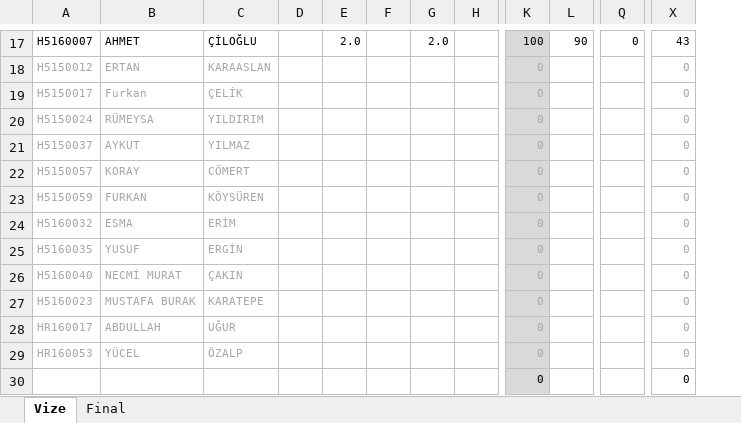
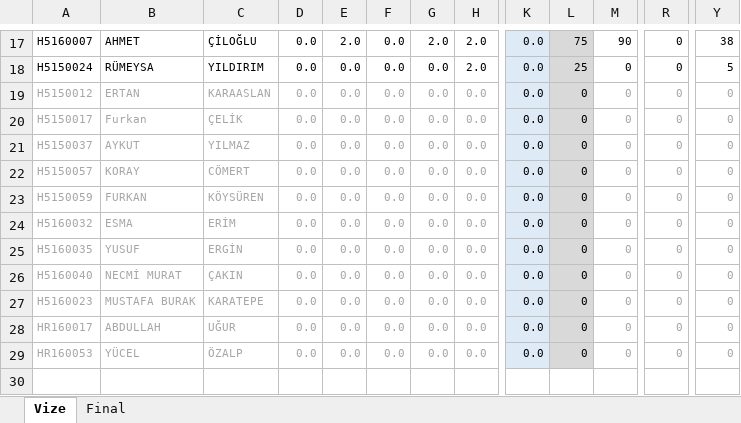
Before and after one commit to ozkansari/MyCourses, an Excel workbook: AdvancedJava/_docs/Notlar.xlsx, sheet Vize, drawn as a sheet; only a part is shown, gaps mark what is left out; values as stored, in another font and other column widths than the file's, no borders; conditional formats not drawn; removed rows and columns are numbered as before the commit, all else as after; rows hold the shown columns only; the diff covers the shown part only; the diff names each change by its address in the sheet, - before the commit and + after, or states it on an @@ line.

```diff
--- a/AdvancedJava/_docs/Notlar.xlsx (sheet Vize)
+++ b/AdvancedJava/_docs/Notlar.xlsx (sheet Vize)
-column H, empty
+column H, row 17: 2.0; rows 19-29: all 0.0
+column K, row 17: 0.0; rows 19-29: all 0.0
-D17: (empty)
+D17: 0.0
-F17: (empty)
+F17: 0.0
-L17: 100
+L17: 75
-Y17: 43
+Y17: 38
+row 18: H5150024 | RÜMEYSA | YILDIRIM | 0.0 | 0.0 | 0.0 | 0.0 | 2.0 | 0.0 | 25 | 0 | 0 | 5
-D19:D20: (empty)
+D19:D20: 0.0
-E19:E20: (empty)
+E19:E20: 0.0
-F19:F20: (empty)
+F19:F20: 0.0
-G19:G20: (empty)
+G19:G20: 0.0
-L19:L20 text colour: #A6A6A6
+L19:L20 text colour: black
-M19:M20: (empty)
+M19:M20: 0
-R19:R20: (empty)
+R19:R20: 0
-row 20: H5150024 | RÜMEYSA | YILDIRIM |  |  |  |  |  | 0 |  |  | 0
-D21:D29: (empty)
+D21:D29: 0.0
-E21:E29: (empty)
+E21:E29: 0.0
-F21:F29: (empty)
+F21:F29: 0.0
-G21:G29: (empty)
+G21:G29: 0.0
-L21:L29 text colour: #A6A6A6
+L21:L29 text colour: black
-M21:M29: (empty)
+M21:M29: 0
-R21:R29: (empty)
+R21:R29: 0
-row 30:  |  |  |  |  |  |  |  | 0 |  |  | 0
```
Also changed, not shown: 5 added rows, 5 removed rows and 24 edited cells elsewhere in this sheet, formulas that keep their value, 2 other files.
